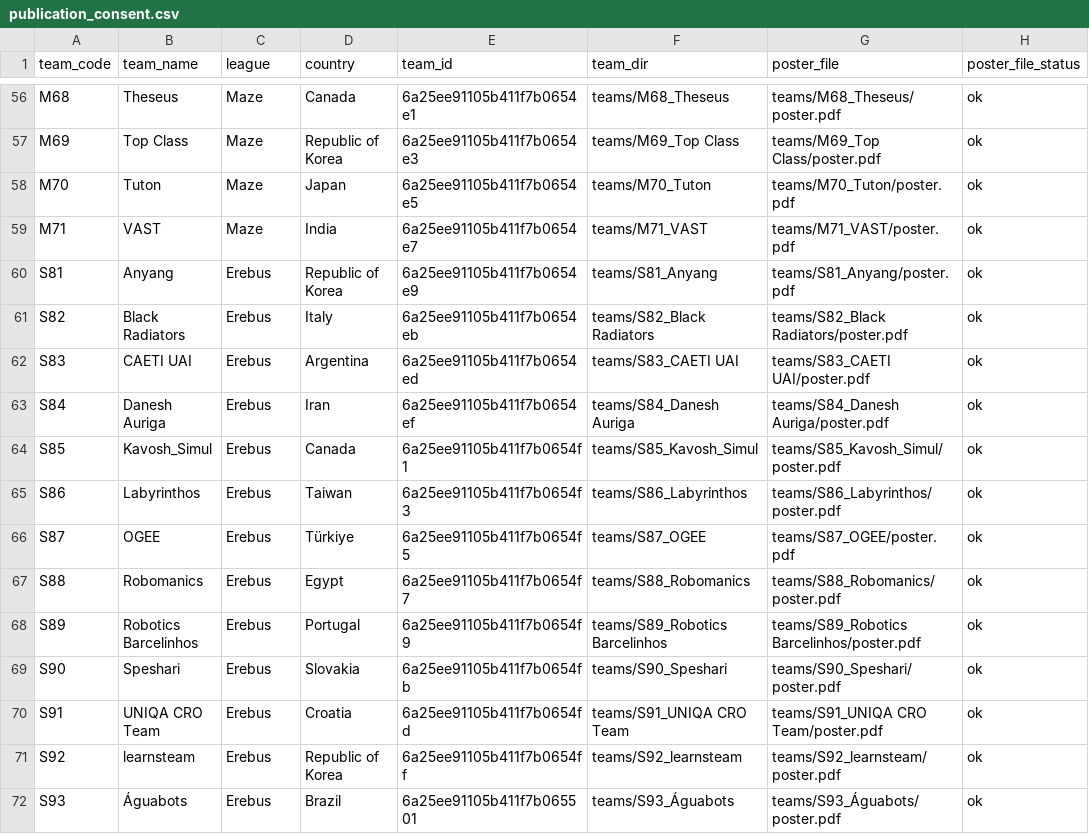
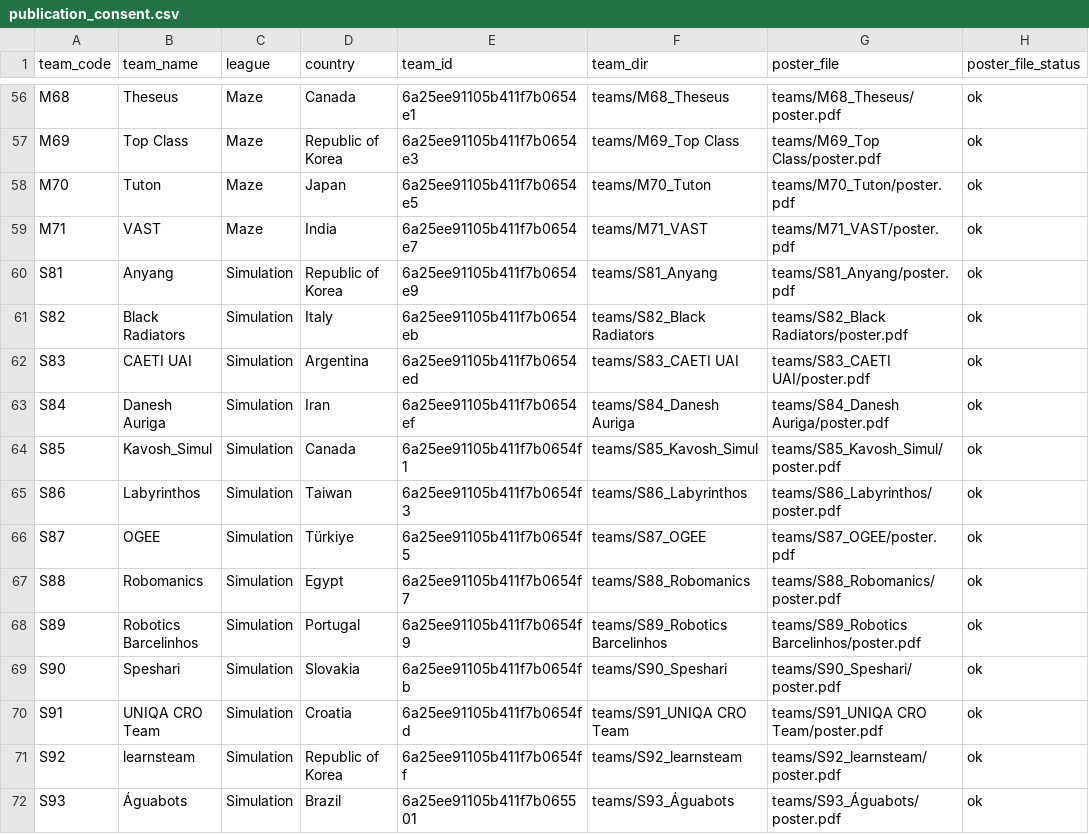
Before and after one commit to Alexos1998/rcj-public-docs-site, a CSV file: data/publication_consent.csv, drawn as a sheet; only a part is shown, gaps mark what is left out; the diff names each change by its address in the sheet, - before the commit and + after, or states it on an @@ line.

Commit message:
Refine public team document layout

```diff
--- a/data/publication_consent.csv
+++ b/data/publication_consent.csv
-C60:C72 (league): Erebus
+C60:C72 (league): Simulation
```
Also changed, not shown: 3 other files.
